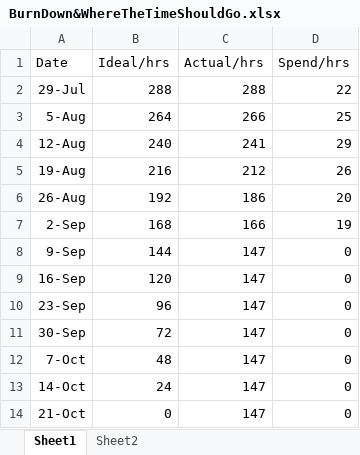
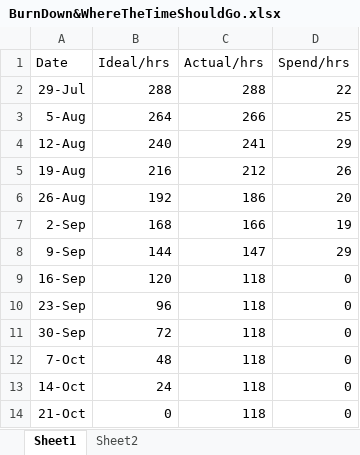
Before and after one commit to mingdazhang2/document, an Excel workbook: BurnDown&WhereTheTimeShouldGo.xlsx, sheet Sheet1, drawn as a sheet; values as stored, in another font and other column widths than the file's, no borders; charts and pictures not drawn; the diff names each change by its address in the sheet, - before the commit and + after, or states it on an @@ line.

```diff
--- a/BurnDown&WhereTheTimeShouldGo.xlsx (sheet Sheet1)
+++ b/BurnDown&WhereTheTimeShouldGo.xlsx (sheet Sheet1)
-D8 (Spend/hrs): 0
+D8 (Spend/hrs): 29
-C9:C14 (Actual/hrs): 147
+C9:C14 (Actual/hrs): 118
```
Also changed, not shown: charts or pictures, 9 other files.
